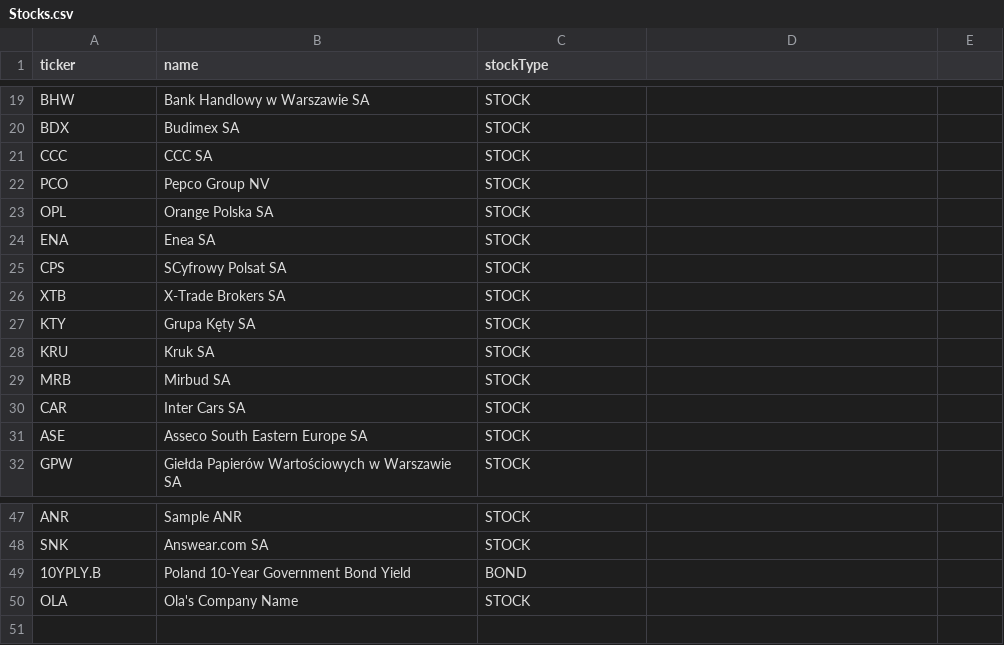
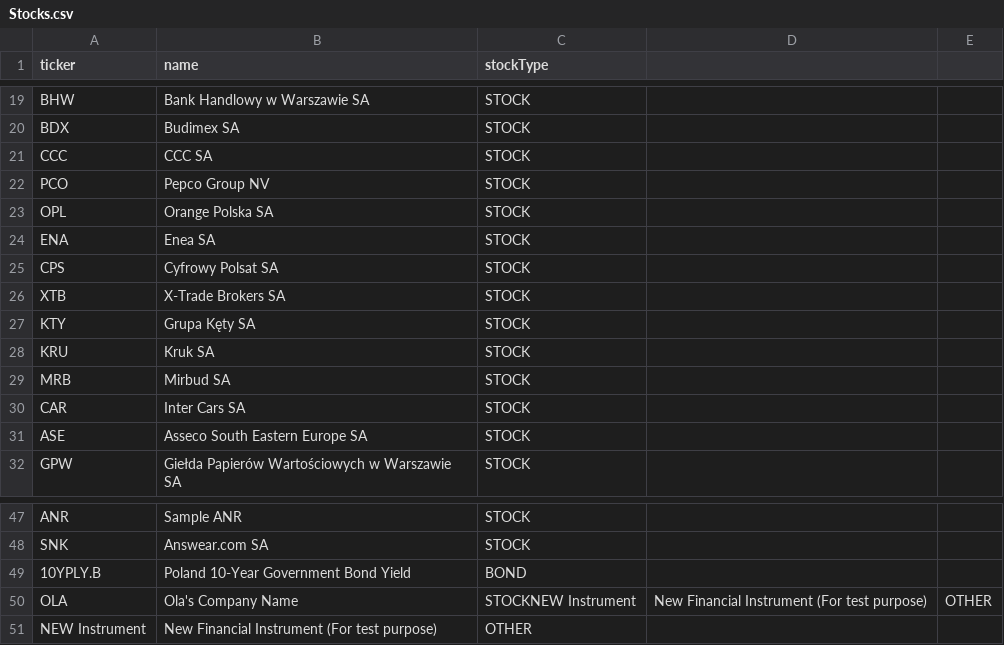
Before and after one commit to paula-lako/portfolio_manager, a CSV file: data/Stocks.csv, drawn as a sheet; only a part is shown, gaps mark what is left out.

Commit message:
Adding search options for frontend lists

```diff
--- a/data/Stocks.csv
+++ b/data/Stocks.csv
@@ -24,3 +24,3 @@ OPL,Orange Polska SA,STOCK
 ENA,Enea SA,STOCK
-CPS,SCyfrowy Polsat SA,STOCK
+CPS,Cyfrowy Polsat SA,STOCK
 XTB,X-Trade Brokers SA,STOCK
@@ -49,2 +49,3 @@ SNK, Answear.com SA,STOCK
 10YPLY.B,Poland 10-Year Government Bond Yield,BOND
-OLA,Ola's Company Name,STOCK
+OLA,Ola's Company Name,STOCKNEW Instrument,New Financial Instrument (For test purpose),OTHER
+NEW Instrument,New Financial Instrument (For test purpose),OTHER
```
Also changed, not shown: 5 other files.
